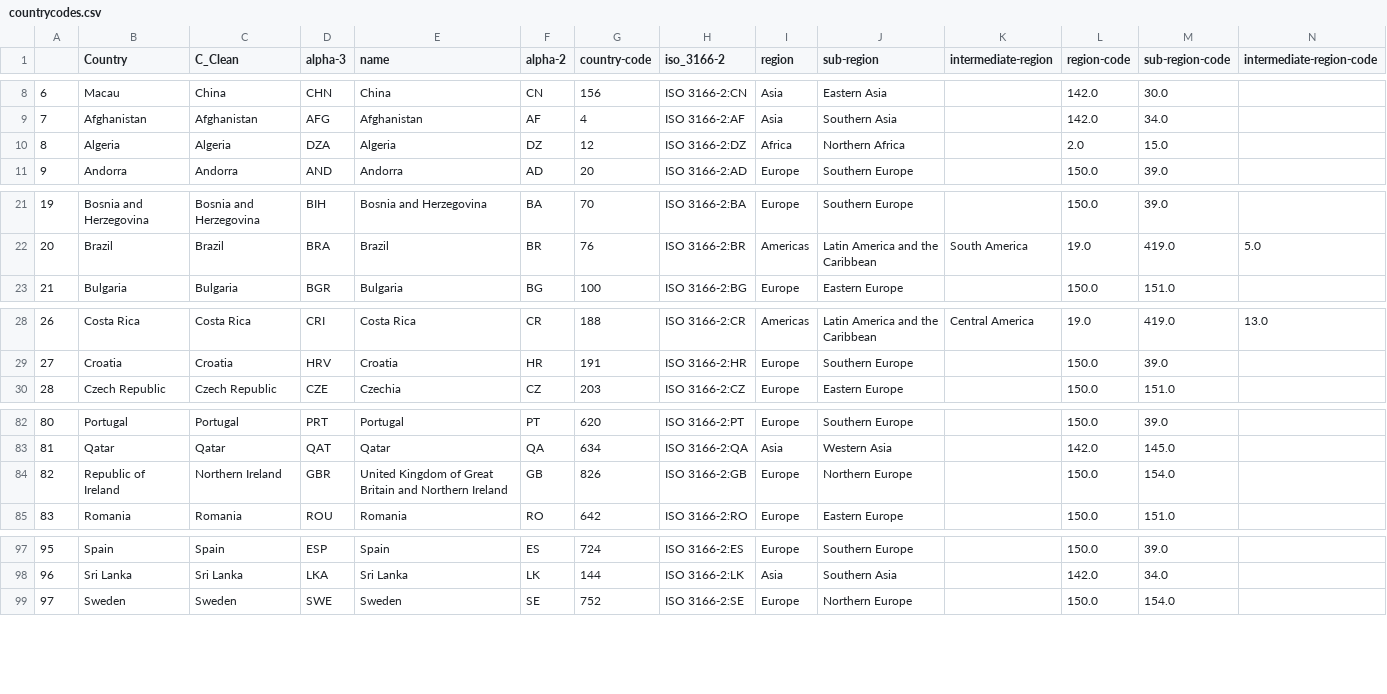
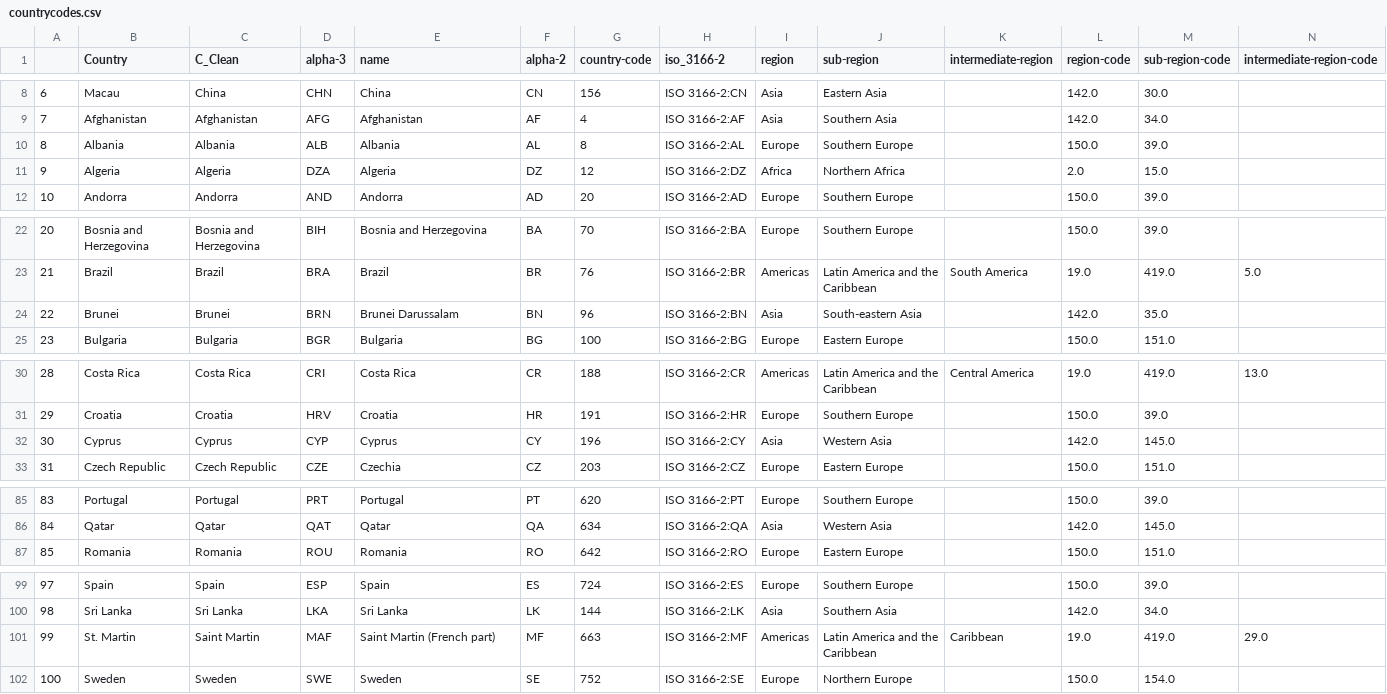
Before and after one commit to nmrittweger/covid-19, a CSV file: countrycodes.csv, drawn as a sheet; only a part is shown, gaps mark what is left out; removed rows and columns are numbered as before the commit, all else as after; the diff covers the shown part only; the diff names each change by its address in the sheet, - before the commit and + after, or states it on an @@ line.

```diff
--- a/countrycodes.csv
+++ b/countrycodes.csv
@@ column A renumbered from row 3 down @@
+row 10: 8 | Albania | Albania | ALB | Albania | AL | 8 | ISO 3166-2:AL | Europe | Southern Europe |  | 150.0 | 39.0
+row 24: 22 | Brunei | Brunei | BRN | Brunei Darussalam | BN | 96 | ISO 3166-2:BN | Asia | South-eastern Asia |  | 142.0 | 35.0
+row 32: 30 | Cyprus | Cyprus | CYP | Cyprus | CY | 196 | ISO 3166-2:CY | Asia | Western Asia |  | 142.0 | 145.0
-row 84: 82 | Republic of Ireland | Northern Ireland | GBR | United Kingdom of Great Britain and Northern Ireland | GB | 826 | ISO 3166-2:GB | Europe | Northern Europe |  | 150.0 | 154.0
+row 101: 99 | St. Martin | Saint Martin | MAF | Saint Martin (French part) | MF | 663 | ISO 3166-2:MF | Americas | Latin America and the Caribbean | Caribbean | 19.0 | 419.0 | 29.0
```
Also changed, not shown: 1 moved row elsewhere in this file, 1 other file.
